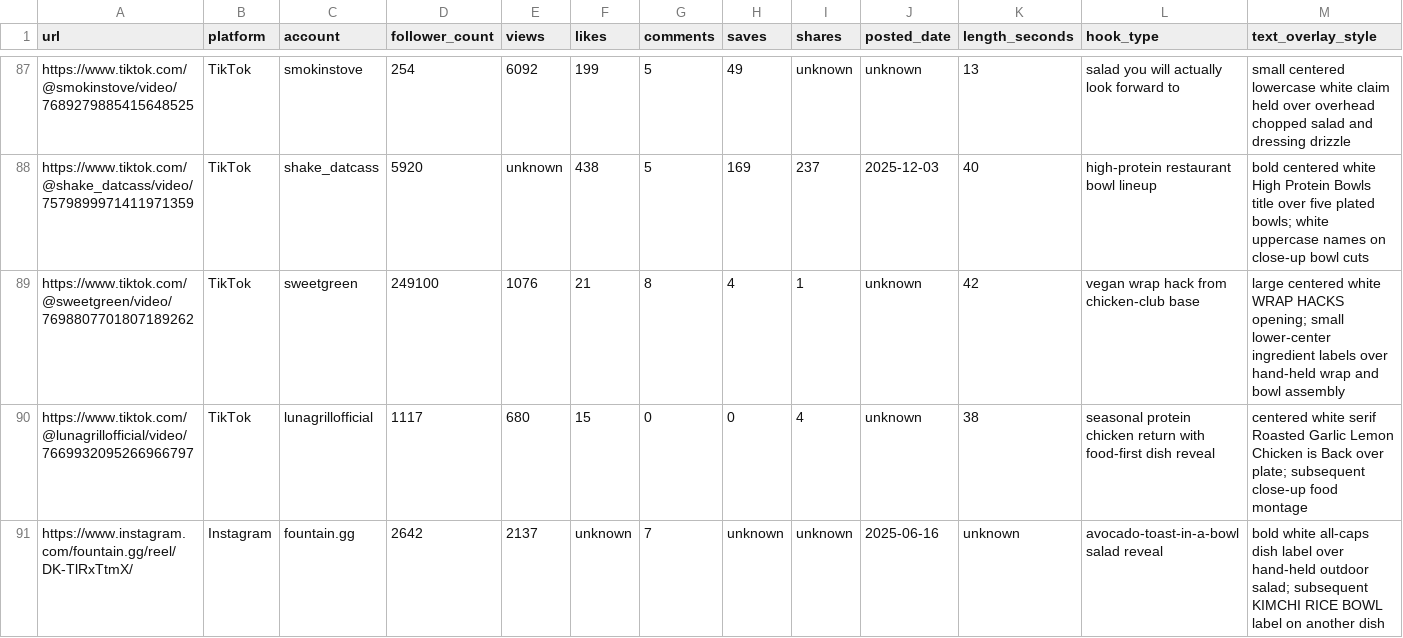
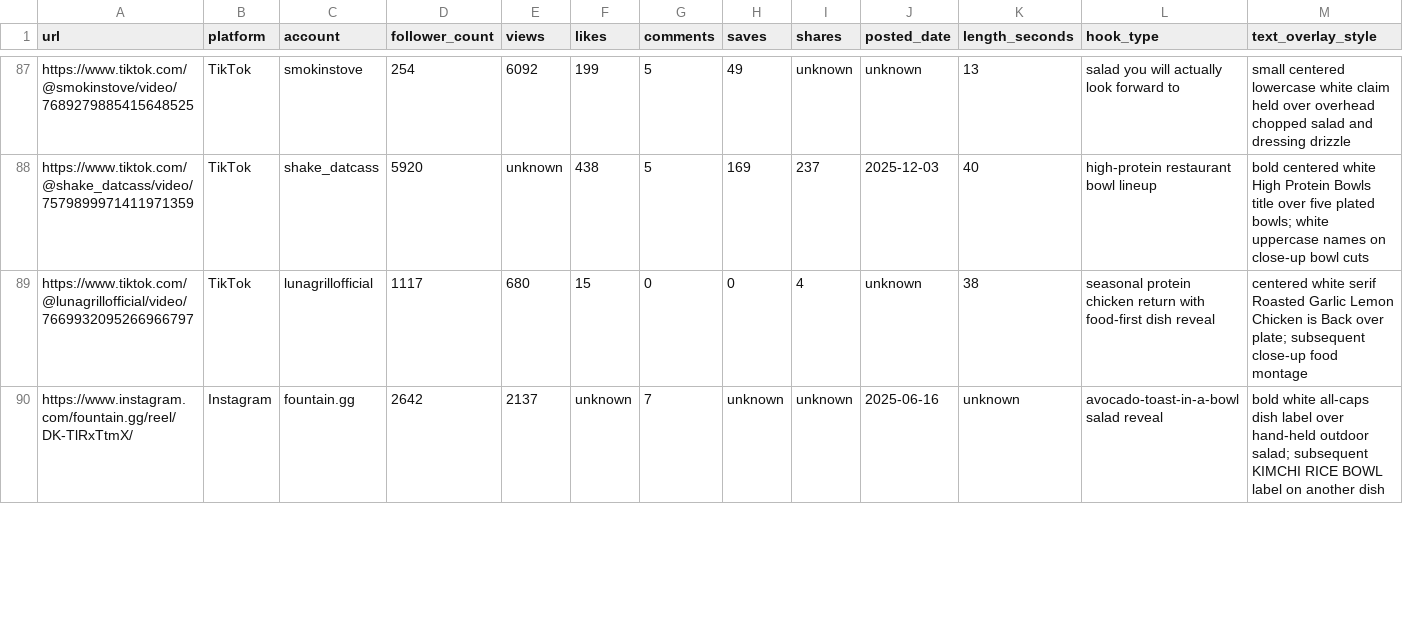
Before and after one commit to dgmolla/fitsy, a CSV file: docs/gtm/faceless-reels-dataset.csv, drawn as a sheet; only a part is shown, gaps mark what is left out; removed rows and columns are numbered as before the commit, all else as after; rows hold the shown columns only; the diff covers the shown part only; the diff names each change by its address in the sheet, - before the commit and + after, or states it on an @@ line.

Commit message:
docs: reconcile faceless research exclusions and metrics

```diff
--- a/docs/gtm/faceless-reels-dataset.csv
+++ b/docs/gtm/faceless-reels-dataset.csv
-row 89: https://www.tiktok.com/@sweetgreen/video/7698807701807189262 | TikTok | sweetgreen | 249100 | 1076 | 21 | 8 | 4 | 1 | unknown | 42 | vegan wrap hack from chicken-club base | large centered white WRAP HACKS opening; small lower-center ingredient labels over hand-held wrap and bowl assembly
```
Also changed, not shown: 1 added row and 10 edited cells elsewhere in this file, 1 other file.
